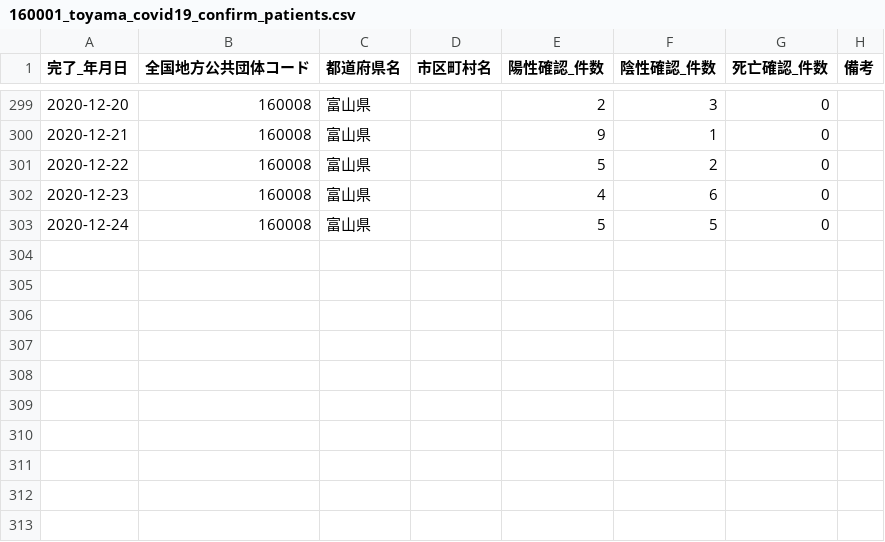
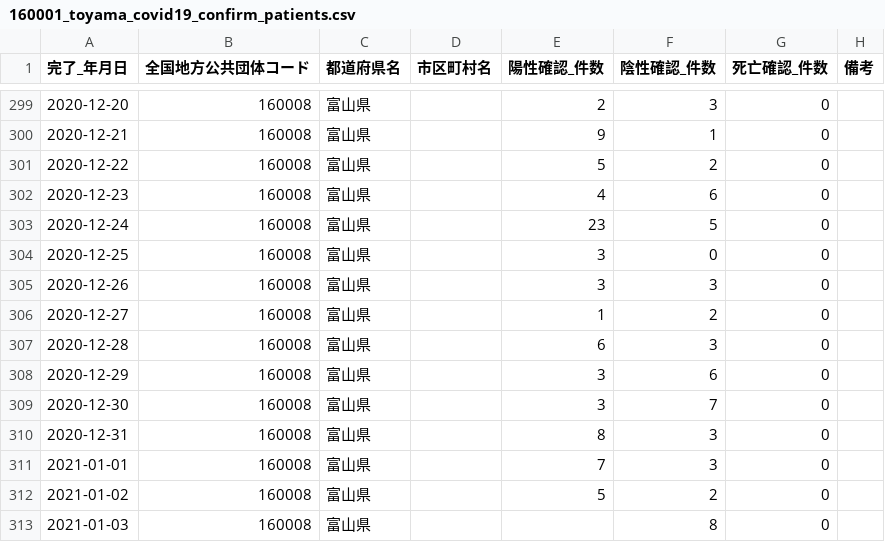
Before and after one commit to imabari/toyama-covid19, a CSV file: 160001_toyama_covid19_confirm_patients.csv, drawn as a sheet; only a part is shown, gaps mark what is left out.

```diff
--- a/160001_toyama_covid19_confirm_patients.csv
+++ b/160001_toyama_covid19_confirm_patients.csv
@@ -302,2 +302,12 @@
 2020-12-23,160008,富山県,,4,6,0,
-2020-12-24,160008,富山県,,5,5,0,
+2020-12-24,160008,富山県,,23,5,0,
+2020-12-25,160008,富山県,,3,0,0,
+2020-12-26,160008,富山県,,3,3,0,
+2020-12-27,160008,富山県,,1,2,0,
+2020-12-28,160008,富山県,,6,3,0,
+2020-12-29,160008,富山県,,3,6,0,
+2020-12-30,160008,富山県,,3,7,0,
+2020-12-31,160008,富山県,,8,3,0,
+2021-01-01,160008,富山県,,7,3,0,
+2021-01-02,160008,富山県,,5,2,0,
+2021-01-03,160008,富山県,,,8,0,
```
Also changed, not shown: 160001_toyama_covid19_antigen_test_people.csv, 160001_toyama_covid19_confirm_negative.csv, 7 other files.
